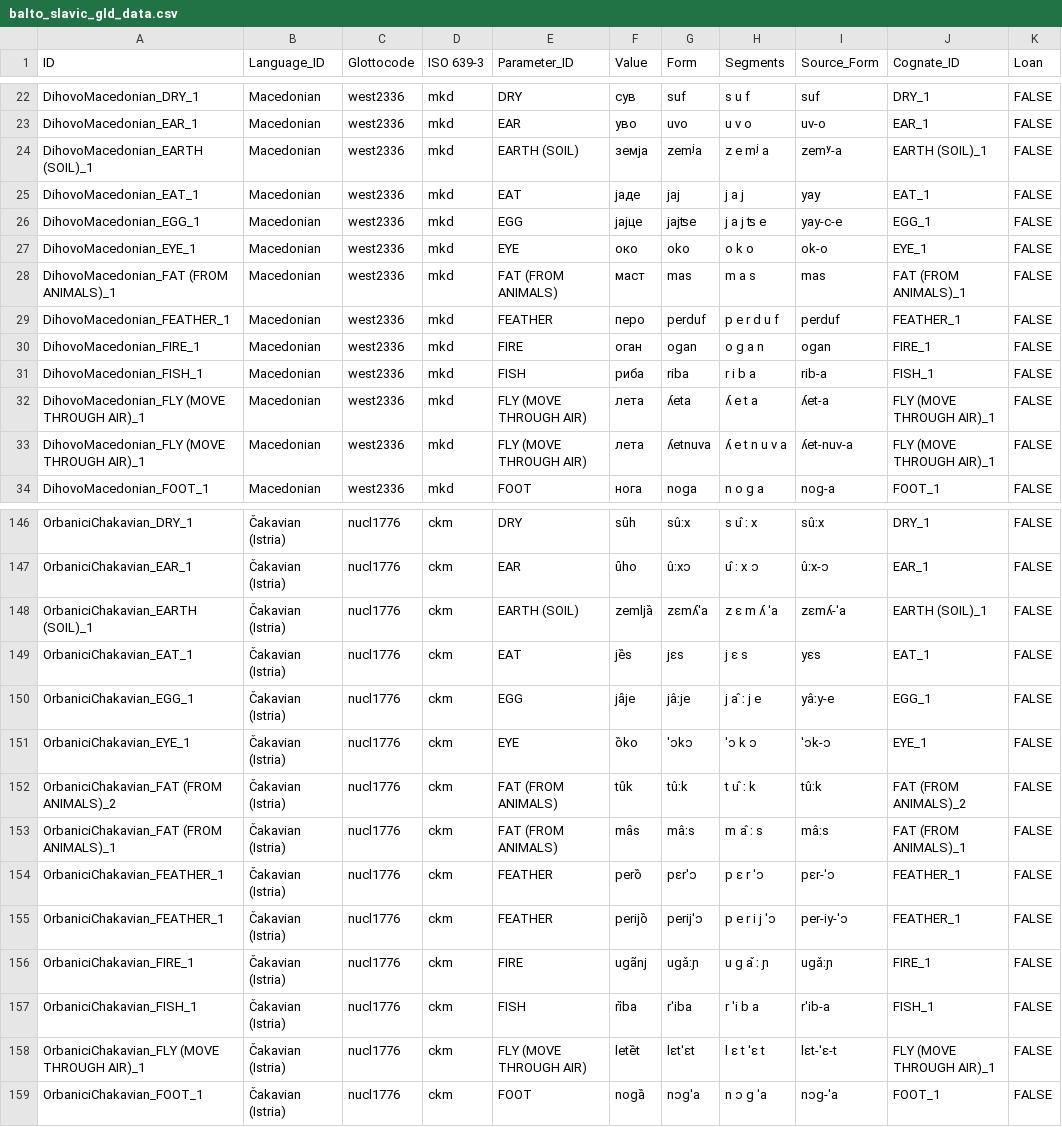
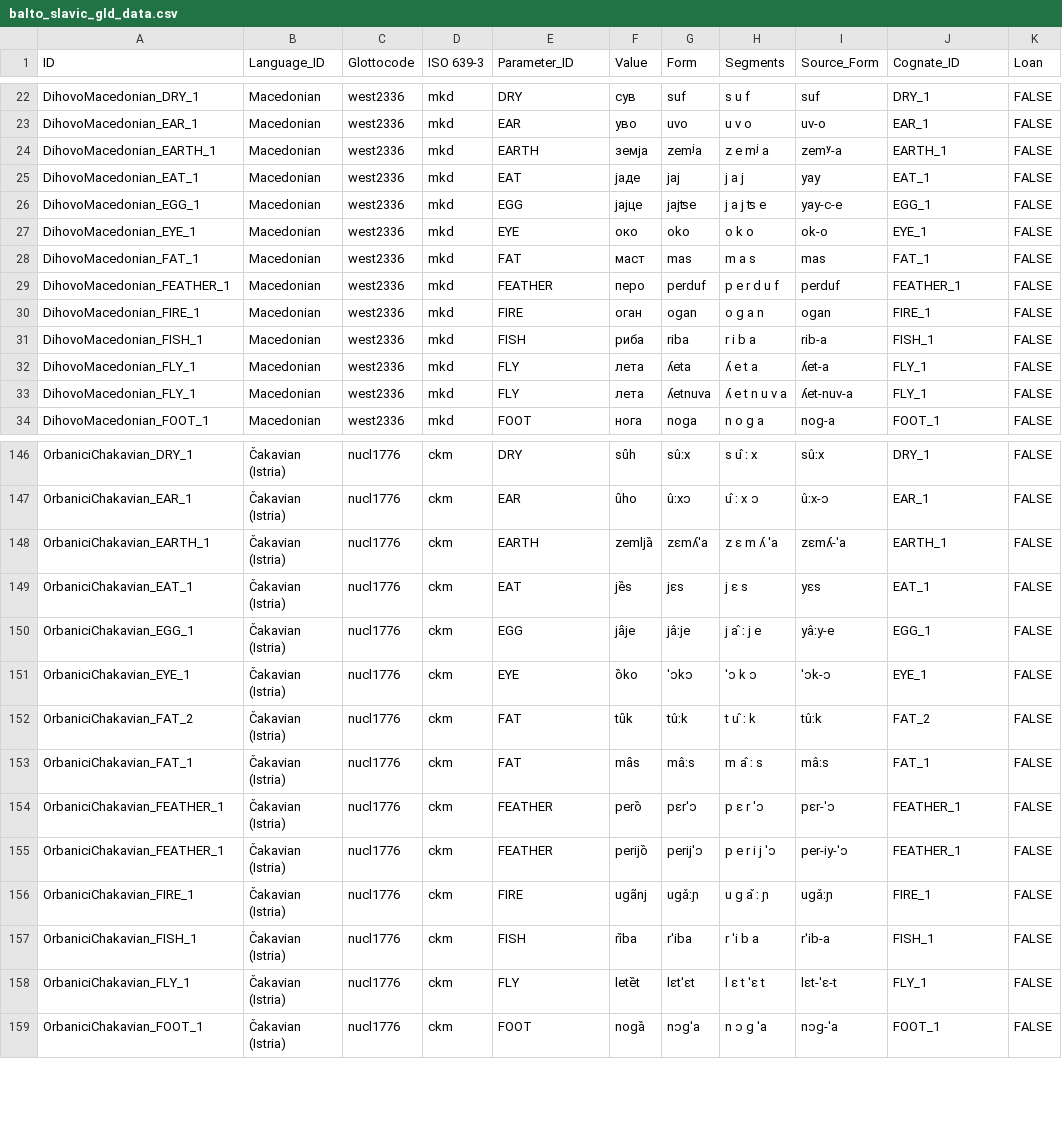
Before and after one commit to pgeorgis/LST_MScThesis, a CSV file: Datasets/Balto-Slavic/balto_slavic_gld_data.csv, drawn as a sheet; only a part is shown, gaps mark what is left out; the diff covers the shown part only; the diff names each change by its address in the sheet, - before the commit and + after, or states it on an @@ line.

Commit message:
Updated Slavic data

```diff
--- a/Datasets/Balto-Slavic/balto_slavic_gld_data.csv
+++ b/Datasets/Balto-Slavic/balto_slavic_gld_data.csv
-A24 (ID): DihovoMacedonian_EARTH (SOIL)_1
+A24 (ID): DihovoMacedonian_EARTH_1
-E24 (Parameter_ID): EARTH (SOIL)
+E24 (Parameter_ID): EARTH
-J24 (Cognate_ID): EARTH (SOIL)_1
+J24 (Cognate_ID): EARTH_1
-A28 (ID): DihovoMacedonian_FAT (FROM ANIMALS)_1
+A28 (ID): DihovoMacedonian_FAT_1
-E28 (Parameter_ID): FAT (FROM ANIMALS)
+E28 (Parameter_ID): FAT
-J28 (Cognate_ID): FAT (FROM ANIMALS)_1
+J28 (Cognate_ID): FAT_1
-A32:A33 (ID): DihovoMacedonian_FLY (MOVE THROUGH AIR)_1
+A32:A33 (ID): DihovoMacedonian_FLY_1
-E32:E33 (Parameter_ID): FLY (MOVE THROUGH AIR)
+E32:E33 (Parameter_ID): FLY
-J32:J33 (Cognate_ID): FLY (MOVE THROUGH AIR)_1
+J32:J33 (Cognate_ID): FLY_1
-A148 (ID): OrbaniciChakavian_EARTH (SOIL)_1
+A148 (ID): OrbaniciChakavian_EARTH_1
-E148 (Parameter_ID): EARTH (SOIL)
+E148 (Parameter_ID): EARTH
-J148 (Cognate_ID): EARTH (SOIL)_1
+J148 (Cognate_ID): EARTH_1
-A152 (ID): OrbaniciChakavian_FAT (FROM ANIMALS)_2
+A152 (ID): OrbaniciChakavian_FAT_2
-E152:E153 (Parameter_ID): FAT (FROM ANIMALS)
+E152:E153 (Parameter_ID): FAT
-J152 (Cognate_ID): FAT (FROM ANIMALS)_2
+J152 (Cognate_ID): FAT_2
-A153 (ID): OrbaniciChakavian_FAT (FROM ANIMALS)_1
+A153 (ID): OrbaniciChakavian_FAT_1
-J153 (Cognate_ID): FAT (FROM ANIMALS)_1
+J153 (Cognate_ID): FAT_1
-A158 (ID): OrbaniciChakavian_FLY (MOVE THROUGH AIR)_1
+A158 (ID): OrbaniciChakavian_FLY_1
-E158 (Parameter_ID): FLY (MOVE THROUGH AIR)
+E158 (Parameter_ID): FLY
-J158 (Cognate_ID): FLY (MOVE THROUGH AIR)_1
+J158 (Cognate_ID): FLY_1
```
Also changed, not shown: 168 edited cells elsewhere in this file, Datasets/Balto-Slavic/Balto-Slavic Vocabulary Index.csv, Datasets/Balto-Slavic/languages.csv, 7 other files.
